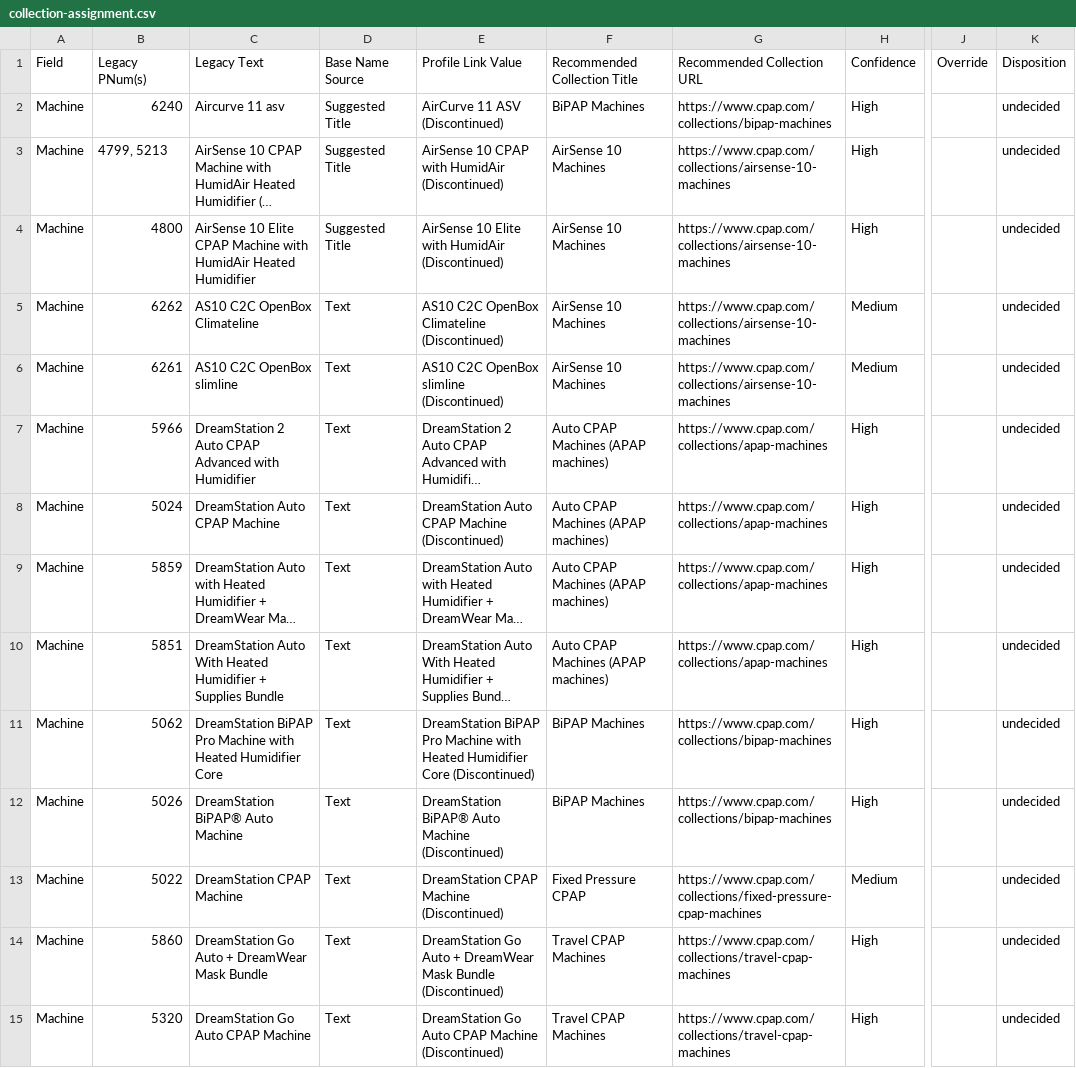
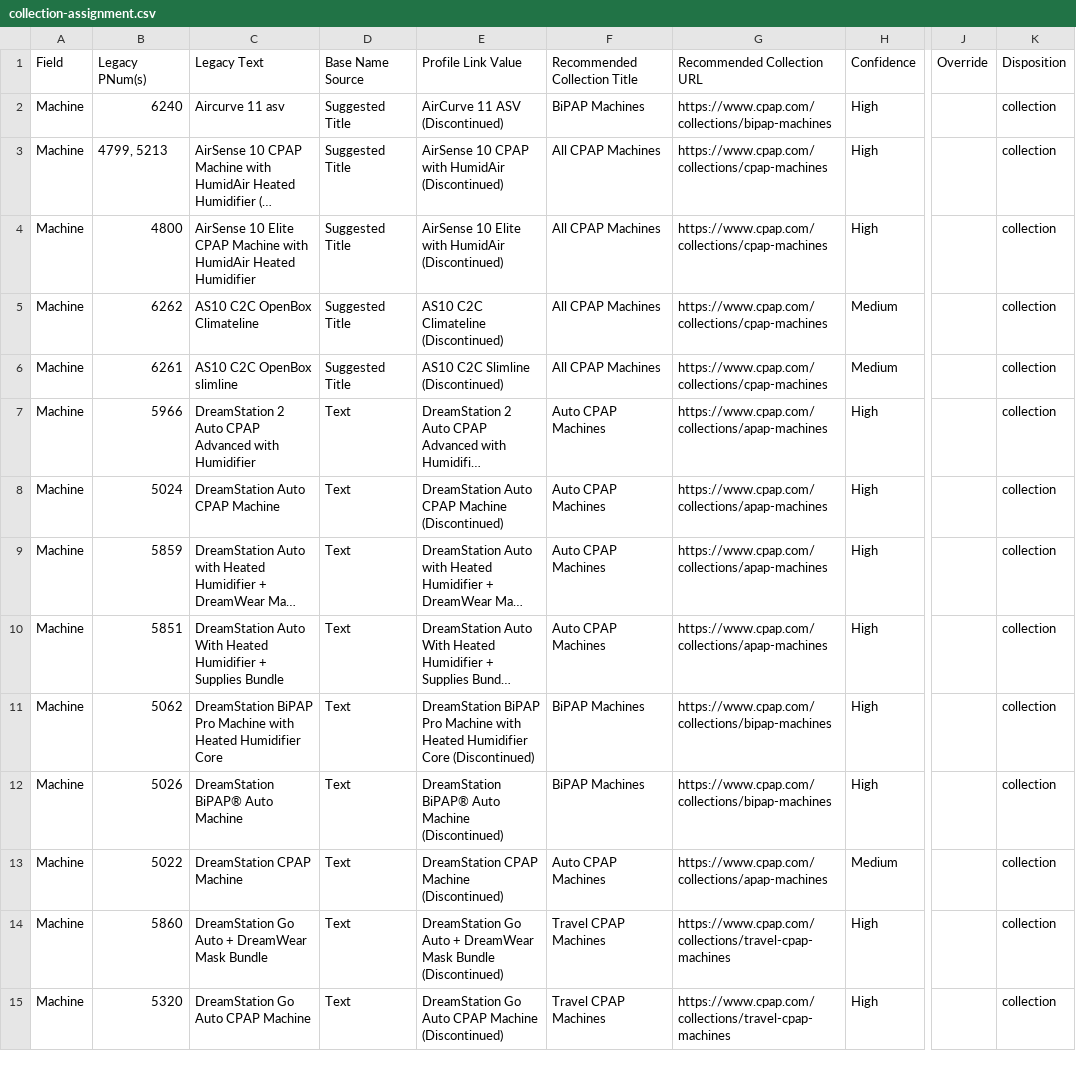
Before and after one commit to somnum-bene/discourse-product-profile-links-component, a CSV file: data/collection-assignment.csv, drawn as a sheet; only a part is shown, gaps mark what is left out; long unchanged cells end in …; the diff covers the shown part only; the diff names each change by its address in the sheet, - before the commit and + after, or states it on an @@ line.

```diff
--- a/data/collection-assignment.csv
+++ b/data/collection-assignment.csv
-K2:K15 (Disposition): undecided
+K2:K15 (Disposition): collection
-F3:F6 (Recommended Collection Title): AirSense 10 Machines
+F3:F6 (Recommended Collection Title): All CPAP Machines
-G3:G6 (Recommended Collection URL): https://www.cpap.com/collections/airsense-10-machines
+G3:G6 (Recommended Collection URL): https://www.cpap.com/collections/cpap-machines
-D5:D6 (Base Name Source): Text
+D5:D6 (Base Name Source): Suggested Title
-E5 (Profile Link Value): AS10 C2C OpenBox Climateline (Discontinued)
+E5 (Profile Link Value): AS10 C2C Climateline (Discontinued)
-E6 (Profile Link Value): AS10 C2C OpenBox slimline (Discontinued)
+E6 (Profile Link Value): AS10 C2C Slimline (Discontinued)
-F7:F10 (Recommended Collection Title): Auto CPAP Machines (APAP machines)
+F7:F10 (Recommended Collection Title): Auto CPAP Machines
-F13 (Recommended Collection Title): Fixed Pressure CPAP
+F13 (Recommended Collection Title): Auto CPAP Machines
-G13 (Recommended Collection URL): https://www.cpap.com/collections/fixed-pressure-cpap-machines
+G13 (Recommended Collection URL): https://www.cpap.com/collections/apap-machines
```
Also changed, not shown: 96 edited cells elsewhere in this file, data/user_machine.csv.
